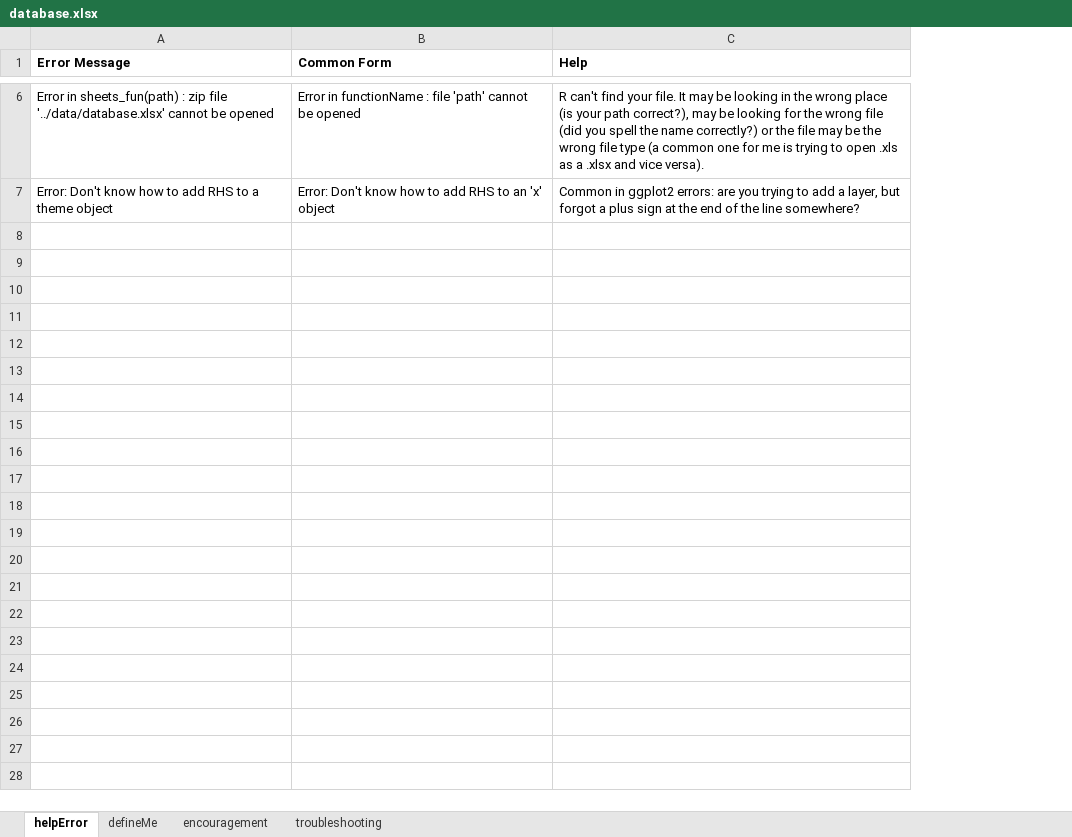
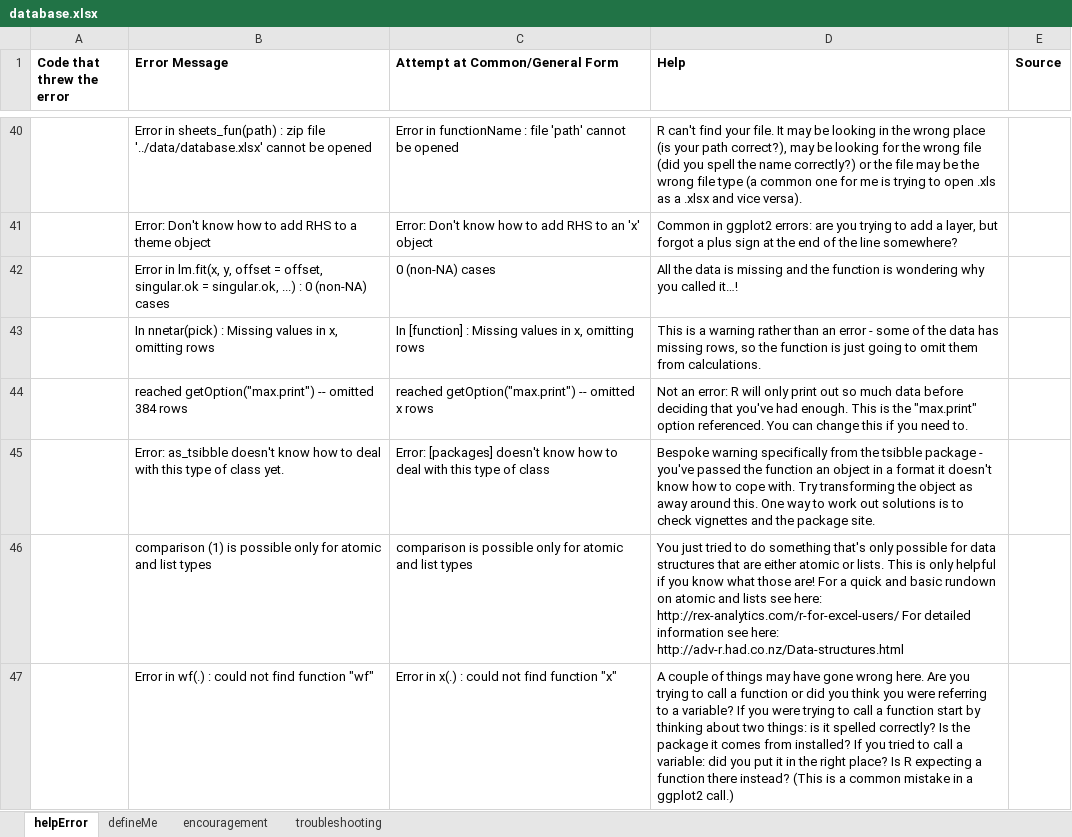
Before and after one commit to stephstammel/helpPlease, an Excel workbook: data-raw/database.xlsx, sheet helpError, drawn as a sheet; only a part is shown, gaps mark what is left out; values as stored, in another font and other column widths than the file's, no borders; addresses are those after the commit; the diff covers the shown part only; the diff names each change by its address in the sheet, - before the commit and + after, or states it on an @@ line.

```diff
--- a/data-raw/database.xlsx (sheet helpError)
+++ b/data-raw/database.xlsx (sheet helpError)
+column A (Code that threw the error), empty
+column E (Source), empty
-C1: Common Form
+C1: Attempt at Common/General Form
+row 42:  | Error in lm.fit(x, y, offset = offset, singular.ok = singular.ok, ...) : 0 (non-NA) cases | 0 (non-NA) cases | All the data is missing and the function is wondering why you called it…!
+row 43:  | In nnetar(pick) : Missing values in x, omitting rows | In [function] : Missing values in x, omitting rows | This is a warning rather than an error - some of the data has missing rows, so the function is just going to omit them from calculations.
+row 44:  | reached getOption("max.print") -- omitted 384 rows | reached getOption("max.print") -- omitted x rows | Not an error: R will only print out so much data before deciding that you've had enough. This is the "max.print" option referenced. You can change this if you need to.
+row 45:  | Error: as_tsibble doesn't know how to deal with this type of class yet. | Error: [packages] doesn't know how to deal with this type of class | Bespoke warning specifically from the tsibble package - you've passed the function an object in a format it doesn't know how to cope with. Try transforming the object as away around this. One way to work out solutions is to check vignettes and the package site.
+row 46:  | comparison (1) is possible only for atomic and list types | comparison is possible only for atomic and list types | You just tried to do something that's only possible for data structures that are either atomic or lists. This is only helpful if you know what those are! For a quick and basic rundown on atomic and lists see here: http://rex-analytics.com/r-for-excel-users/ For detailed information see here: http://adv-r.had.co.nz/Data-structures.html
+row 47:  | Error in wf(.) : could not find function "wf" | Error in x(.) : could not find function "x" | A couple of things may have gone wrong here. Are you trying to call a function or did you think you were referring to a variable? If you were trying to call a function start by thinking about two things: is it spelled correctly? Is the package it comes from installed? If you tried to call a variable: did you put it in the right place? Is R expecting a function there instead? (This is a common mistake in a ggplot2 call.)
```
Also changed, not shown: 50 added rows elsewhere in this sheet, sheet defineMe, 4 other files.
